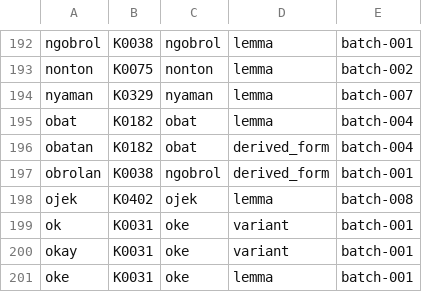
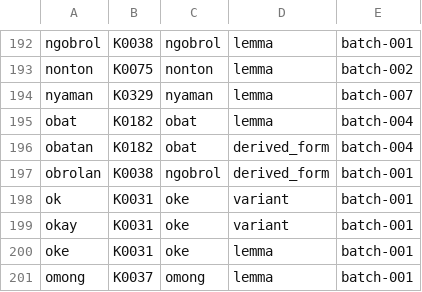
Before and after one commit to semoliginon-ops/Lexara-Chatbot, a TSV file: data/kamus/index/m-o.tsv, drawn as a sheet; only a part is shown, gaps mark what is left out; the shorter side is filled out with more unchanged rows; the diff names each change by its address in the sheet, - before the commit and + after, or states it on an @@ line.

Commit message:
Remove unapproved extra token from batch 008 index

```diff
--- a/data/kamus/index/m-o.tsv
+++ b/data/kamus/index/m-o.tsv
-row 198: ojek | K0402 | ojek | lemma | batch-008
```
